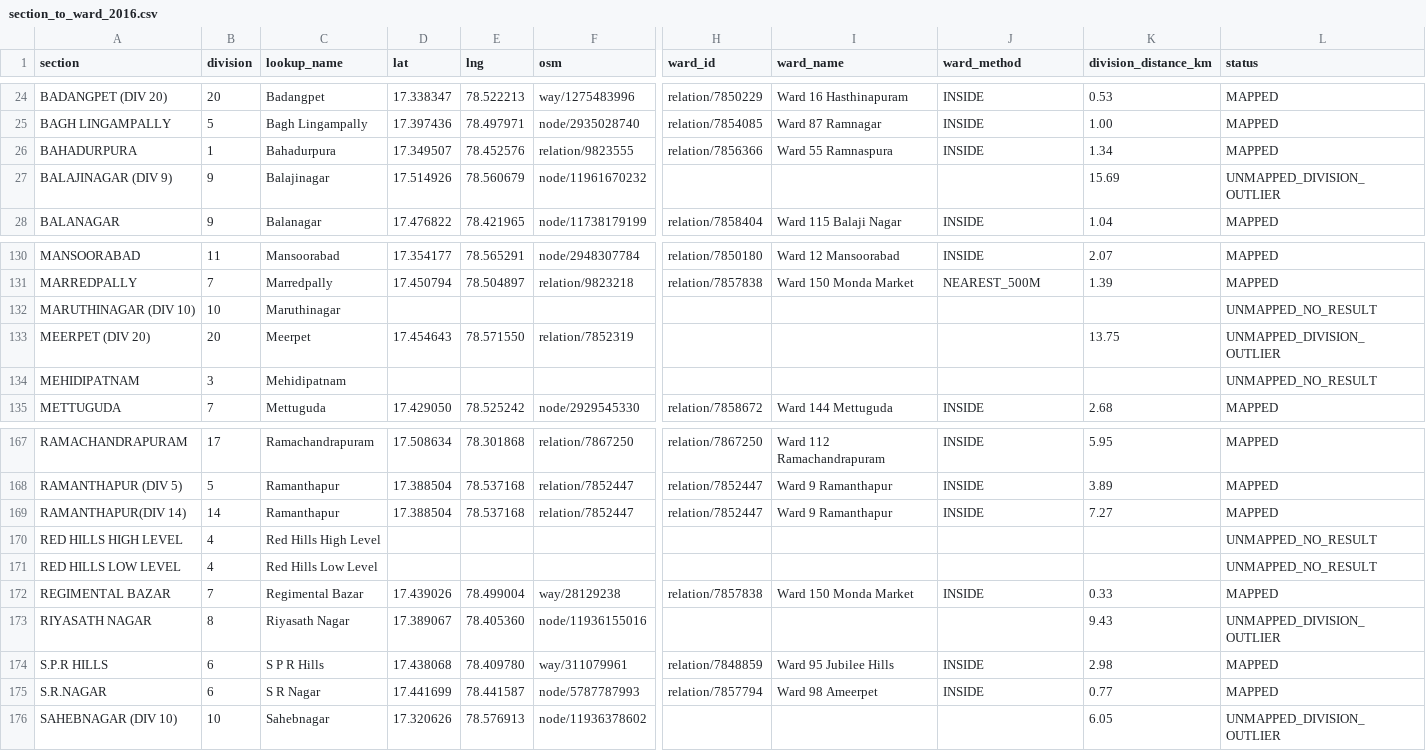
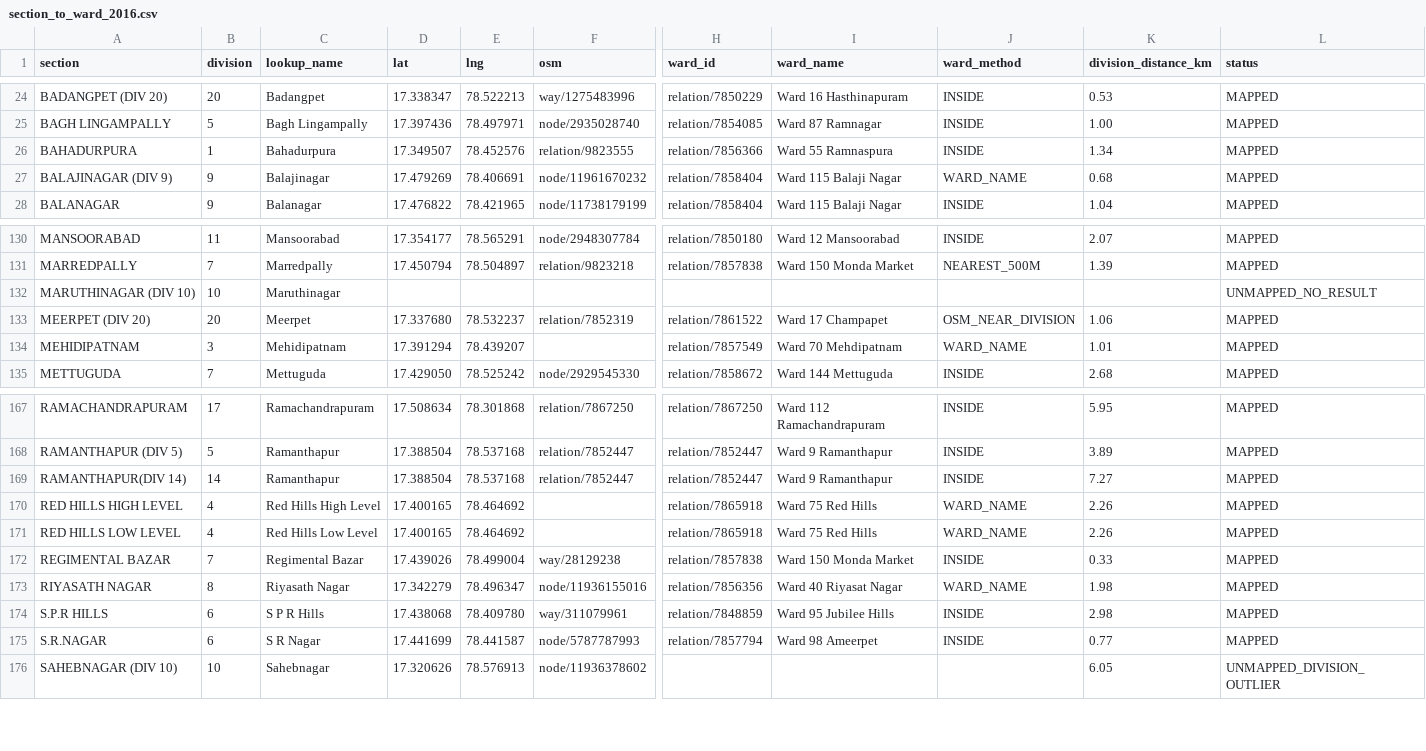
Before and after one commit to Tabsirshaikh/jallekha, a CSV file: data/derived/crosswalk/section_to_ward_2016.csv, drawn as a sheet; only a part is shown, gaps mark what is left out; the diff covers the shown part only; the diff names each change by its address in the sheet, - before the commit and + after, or states it on an @@ line.

```diff
--- a/data/derived/crosswalk/section_to_ward_2016.csv
+++ b/data/derived/crosswalk/section_to_ward_2016.csv
-D27 (lat): 17.514926
+D27 (lat): 17.479269
-E27 (lng): 78.560679
+E27 (lng): 78.406691
-H27 (ward_id): (empty)
+H27 (ward_id): relation/7858404
-I27 (ward_name): (empty)
+I27 (ward_name): Ward 115 Balaji Nagar
-J27 (ward_method): (empty)
+J27 (ward_method): WARD_NAME
-K27 (division_distance_km): 15.69
+K27 (division_distance_km): 0.68
-L27 (status): UNMAPPED_DIVISION_OUTLIER
+L27 (status): MAPPED
-D133 (lat): 17.454643
+D133 (lat): 17.337680
-E133 (lng): 78.571550
+E133 (lng): 78.532237
-H133 (ward_id): (empty)
+H133 (ward_id): relation/7861522
-I133 (ward_name): (empty)
+I133 (ward_name): Ward 17 Champapet
-J133 (ward_method): (empty)
+J133 (ward_method): OSM_NEAR_DIVISION
-K133 (division_distance_km): 13.75
+K133 (division_distance_km): 1.06
-L133 (status): UNMAPPED_DIVISION_OUTLIER
+L133 (status): MAPPED
-D134 (lat): (empty)
+D134 (lat): 17.391294
-E134 (lng): (empty)
+E134 (lng): 78.439207
-H134 (ward_id): (empty)
+H134 (ward_id): relation/7857549
-I134 (ward_name): (empty)
+I134 (ward_name): Ward 70 Mehdipatnam
-J134 (ward_method): (empty)
+J134 (ward_method): WARD_NAME
-K134 (division_distance_km): (empty)
+K134 (division_distance_km): 1.01
-L134 (status): UNMAPPED_NO_RESULT
+L134 (status): MAPPED
-D170:D171 (lat): (empty)
+D170:D171 (lat): 17.400165
-E170:E171 (lng): (empty)
+E170:E171 (lng): 78.464692
-H170:H171 (ward_id): (empty)
+H170:H171 (ward_id): relation/7865918
-I170:I171 (ward_name): (empty)
+I170:I171 (ward_name): Ward 75 Red Hills
-J170:J171 (ward_method): (empty)
+J170:J171 (ward_method): WARD_NAME
-K170:K171 (division_distance_km): (empty)
+K170:K171 (division_distance_km): 2.26
-L170:L171 (status): UNMAPPED_NO_RESULT
+L170:L171 (status): MAPPED
-D173 (lat): 17.389067
+D173 (lat): 17.342279
-E173 (lng): 78.405360
+E173 (lng): 78.496347
-H173 (ward_id): (empty)
+H173 (ward_id): relation/7856356
-I173 (ward_name): (empty)
+I173 (ward_name): Ward 40 Riyasat Nagar
-J173 (ward_method): (empty)
+J173 (ward_method): WARD_NAME
-K173 (division_distance_km): 9.43
+K173 (division_distance_km): 1.98
-L173 (status): UNMAPPED_DIVISION_OUTLIER
+L173 (status): MAPPED
```
Also changed, not shown: 91 edited cells elsewhere in this file, data/derived/equity/wards.csv, data/derived/growth/growth.csv, 10 other files.
